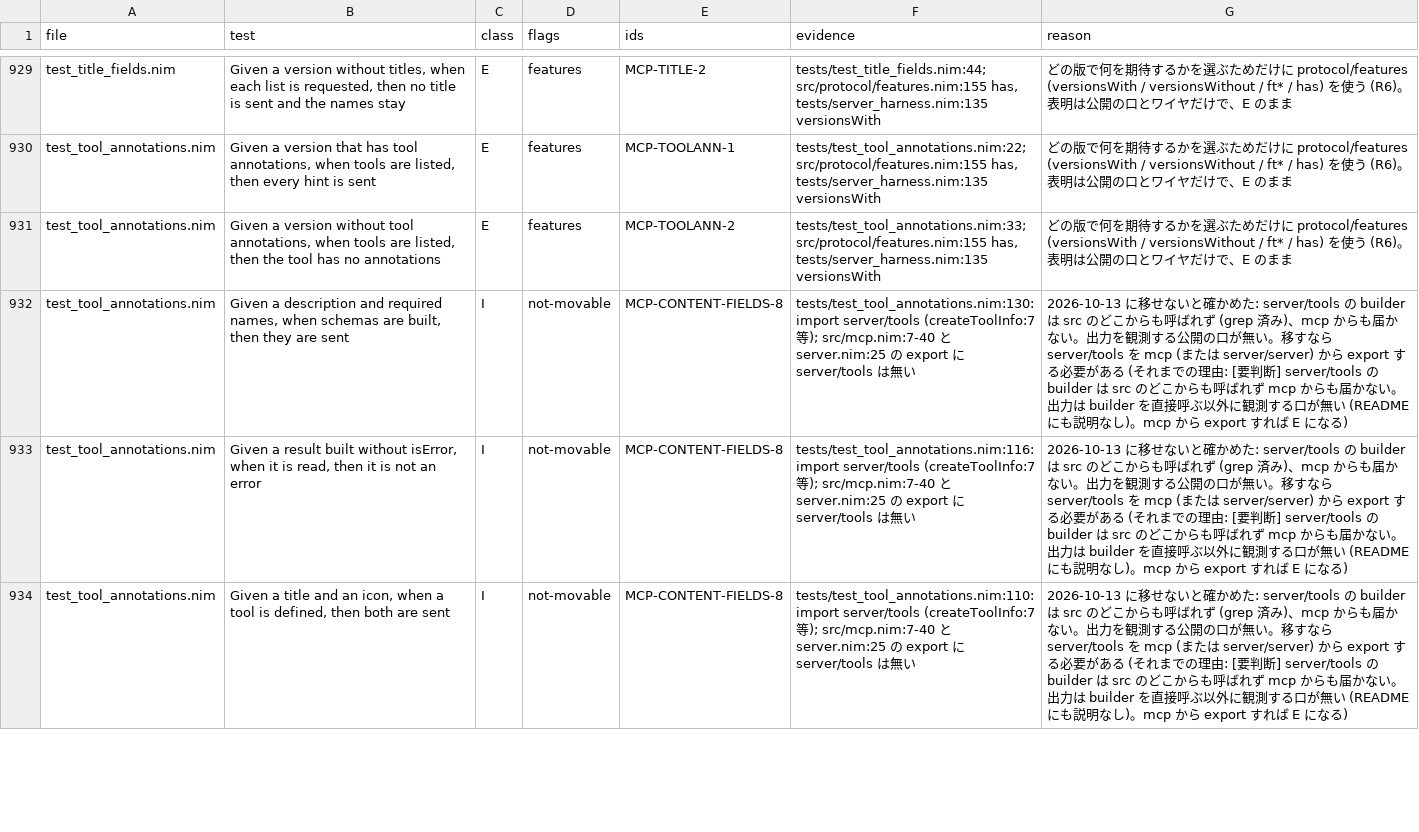
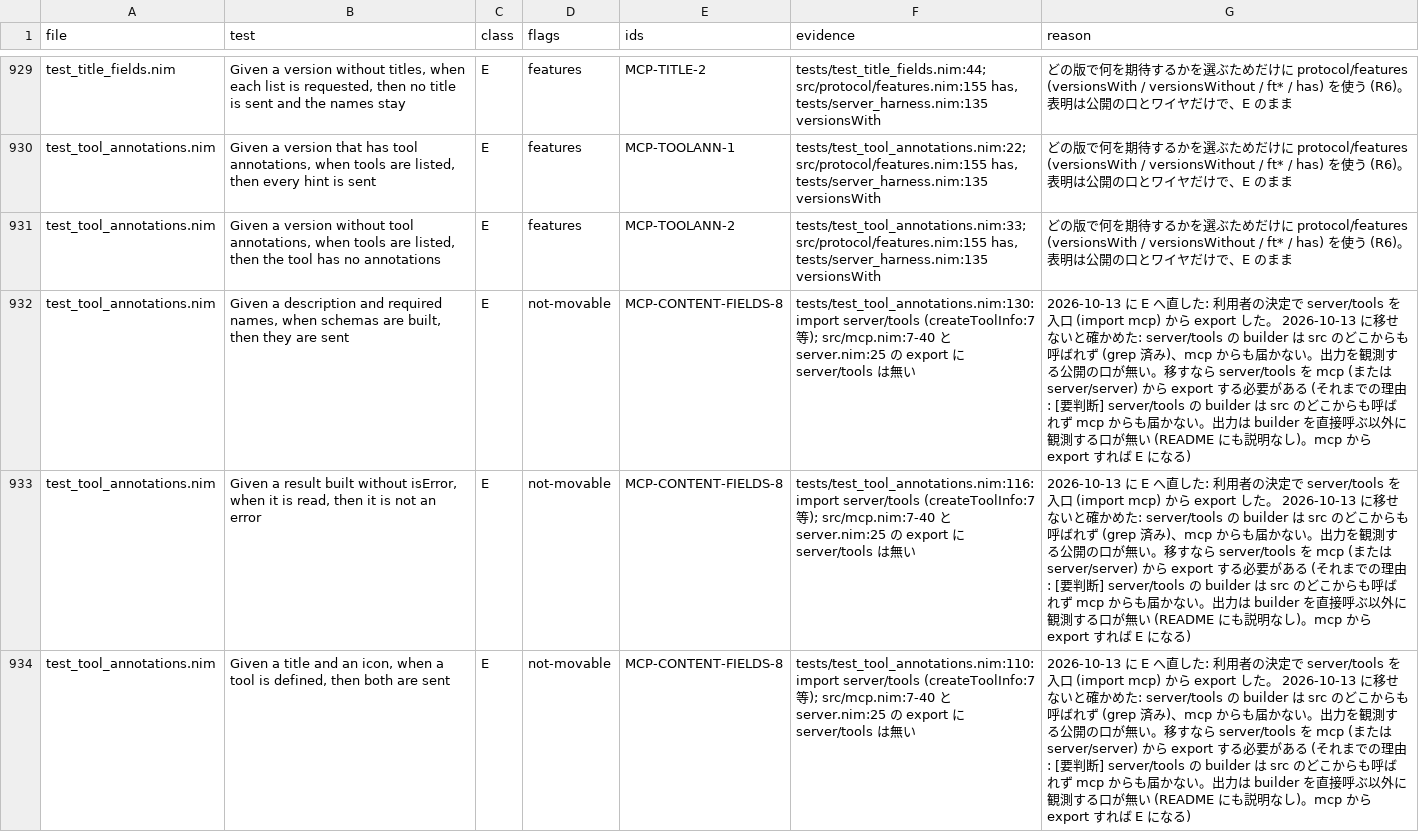
Before and after one commit to jasagiri/mcp-nim-sdk, a TSV file: docs/quality/test-classification.tsv, drawn as a sheet; only a part is shown, gaps mark what is left out; the diff covers the shown part only; the diff names each change by its address in the sheet, - before the commit and + after, or states it on an @@ line.

```diff
--- a/docs/quality/test-classification.tsv
+++ b/docs/quality/test-classification.tsv
-C932:C934 (class): I
+C932:C934 (class): E
-G932:G934 (reason): 2026-10-13 に移せない…
+G932:G934 (reason): 2026-10-13 に E へ直した: 利用者の決定で server/tools を入口 (import mcp) から export した。 2026-10-13 に移せない…
```
Also changed, not shown: 4 edited cells elsewhere in this file, 12 other files.
